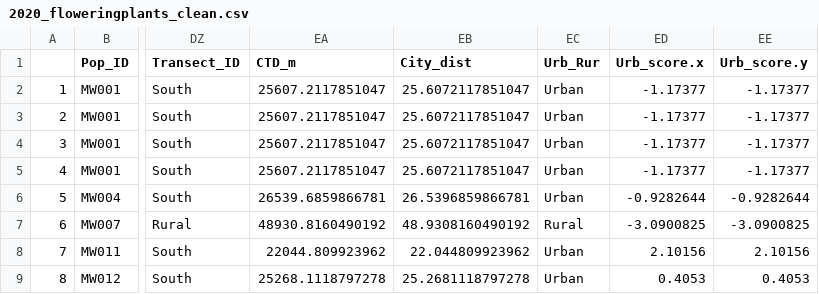
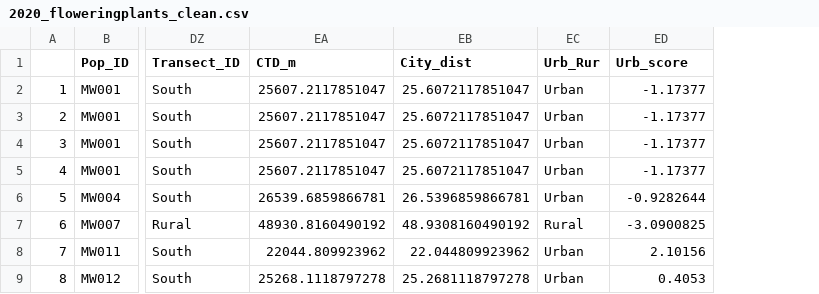
Before and after one commit to sbreitbart/urban_genetic_divergence, a CSV file: CommonGardenExperiment_2020Data/clean_data/2020_floweringplants_clean.csv, drawn as a sheet; only a part is shown, gaps mark what is left out; the diff names each change by its address in the sheet, - before the commit and + after, or states it on an @@ line.

Commit message:
finished making second cleaning module... installed renv

```diff
--- a/CommonGardenExperiment_2020Data/clean_data/2020_floweringplants_clean.csv
+++ b/CommonGardenExperiment_2020Data/clean_data/2020_floweringplants_clean.csv
-column EE (Urb_score.y), rows 2-9: -1.17377 | -1.17377 | -1.17377 | -1.17377 | -0.9282644 | -3.0900825 | 2.10156 | 0.4053
-ED1: Urb_score.x
+ED1: Urb_score
```
Also changed, not shown: 14 other files.
